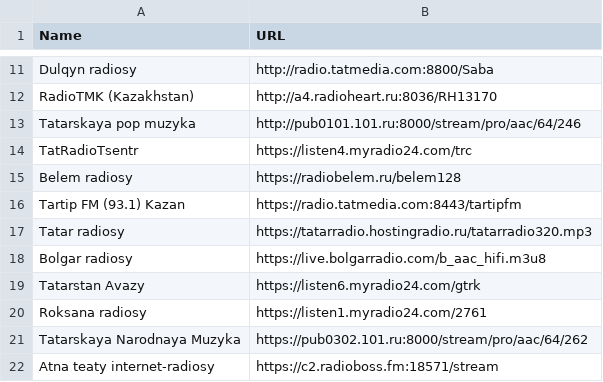
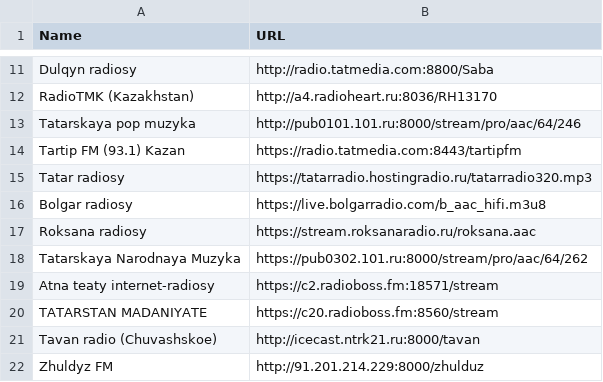
Before and after one commit to kaefik/AtRadio, a CSV file: app/src/main/assets/en/radio_stations_tatar.csv, drawn as a sheet; only a part is shown, gaps mark what is left out; the shorter side is filled out with more unchanged rows.

Commit message:
fix  актуализация ссылок на станции татарские english

```diff
--- a/app/src/main/assets/en/radio_stations_tatar.csv
+++ b/app/src/main/assets/en/radio_stations_tatar.csv
@@ -13,4 +13,2 @@ RadioTMK (Kazakhstan);http://a4.radioheart.ru:8036/RH13170
 Tatarskaya pop muzyka;http://pub0101.101.ru:8000/stream/pro/aac/64/246
-TatRadioTsentr;https://listen4.myradio24.com/trc
-Belem radiosy;https://radiobelem.ru/belem128
 Tartip FM (93.1) Kazan;https://radio.tatmedia.com:8443/tartipfm
@@ -18,4 +16,3 @@ Tatar radiosy;https://tatarradio.hostingradio.ru/tatarradio320.mp3
 Bolgar radiosy;https://live.bolgarradio.com/b_aac_hifi.m3u8
-Tatarstan Avazy;https://listen6.myradio24.com/gtrk
-Roksana radiosy;https://listen1.myradio24.com/2761
+Roksana radiosy;https://stream.roksanaradio.ru/roksana.aac
 Tatarskaya Narodnaya Muzyka;https://pub0302.101.ru:8000/stream/pro/aac/64/262
```
